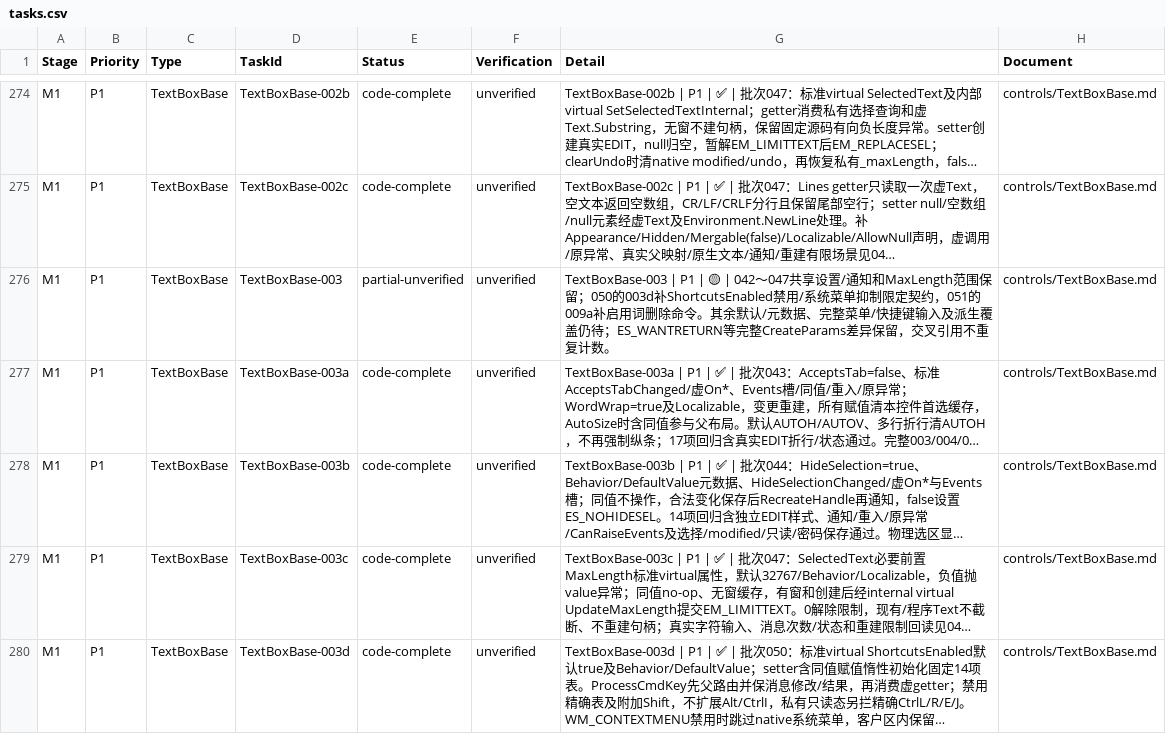
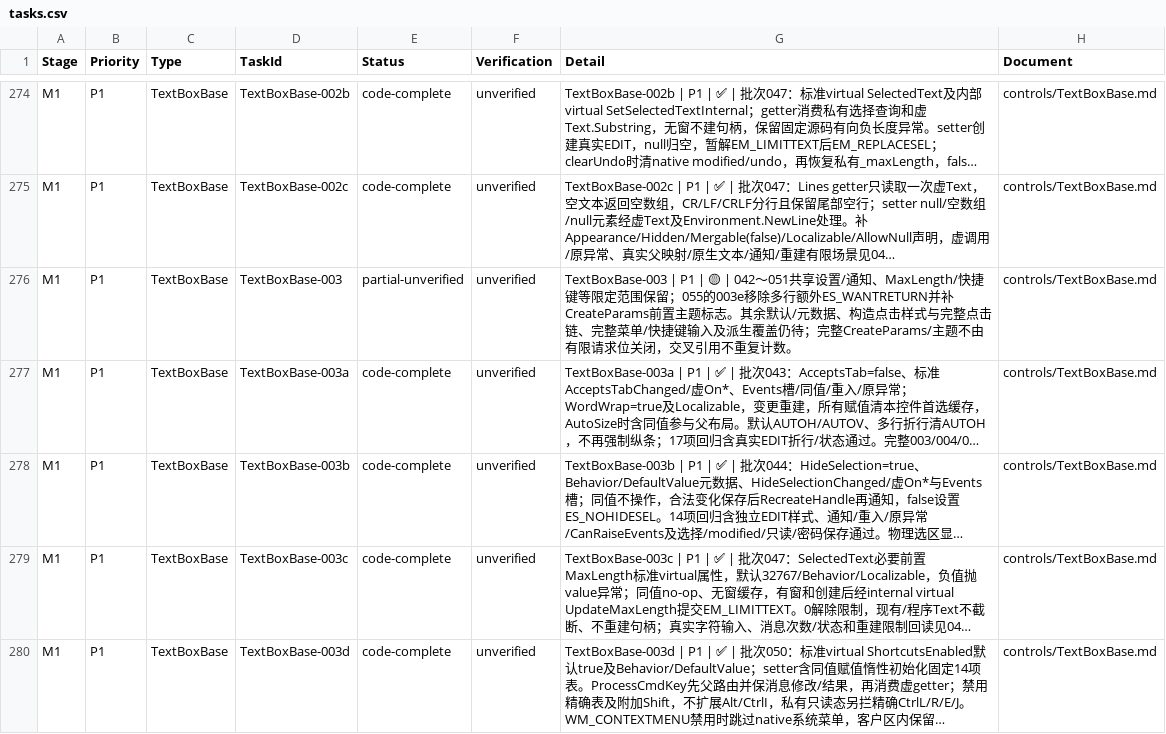
Before and after one commit to IoTSharp/Lumina, a CSV file: docs/roadmap/tasks.csv, drawn as a sheet; only a part is shown, gaps mark what is left out; long unchanged cells end in …; the diff covers the shown part only; the diff names each change by its address in the sheet, - before the commit and + after, or states it on an @@ line.

```diff
--- a/docs/roadmap/tasks.csv
+++ b/docs/roadmap/tasks.csv
-G276 (Detail): …🟡 | 042～047共享设置/通知和MaxLength范围保留；050的003d补ShortcutsEnabled禁用/系统菜单抑制限定契约，051的009a补启用词删除命令。其余默认/元数据、完整菜单/快捷键输入及派生覆盖仍待；ES_WANTRETURN等完整CreateParams差异保留，交叉引…
+G276 (Detail): …🟡 | 042～051共享设置/通知、MaxLength/快捷键等限定范围保留；055的003e移除多行额外ES_WANTRETURN并补CreateParams前置主题标志。其余默认/元数据、构造点击样式与完整点击链、完整菜单/快捷键输入及派生覆盖仍待；完整CreateParams/主题不由有限请求位关闭，交叉引…
```
Also changed, not shown: 2 added rows and 2 edited cells elsewhere in this file, 19 other files.
